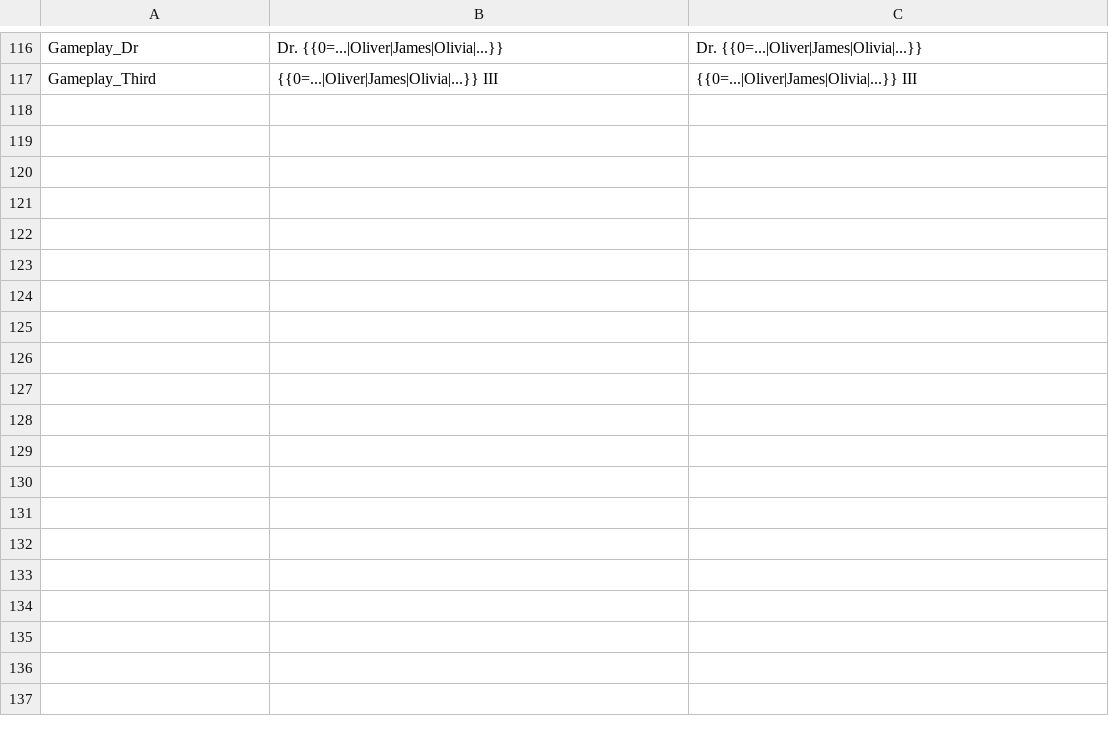
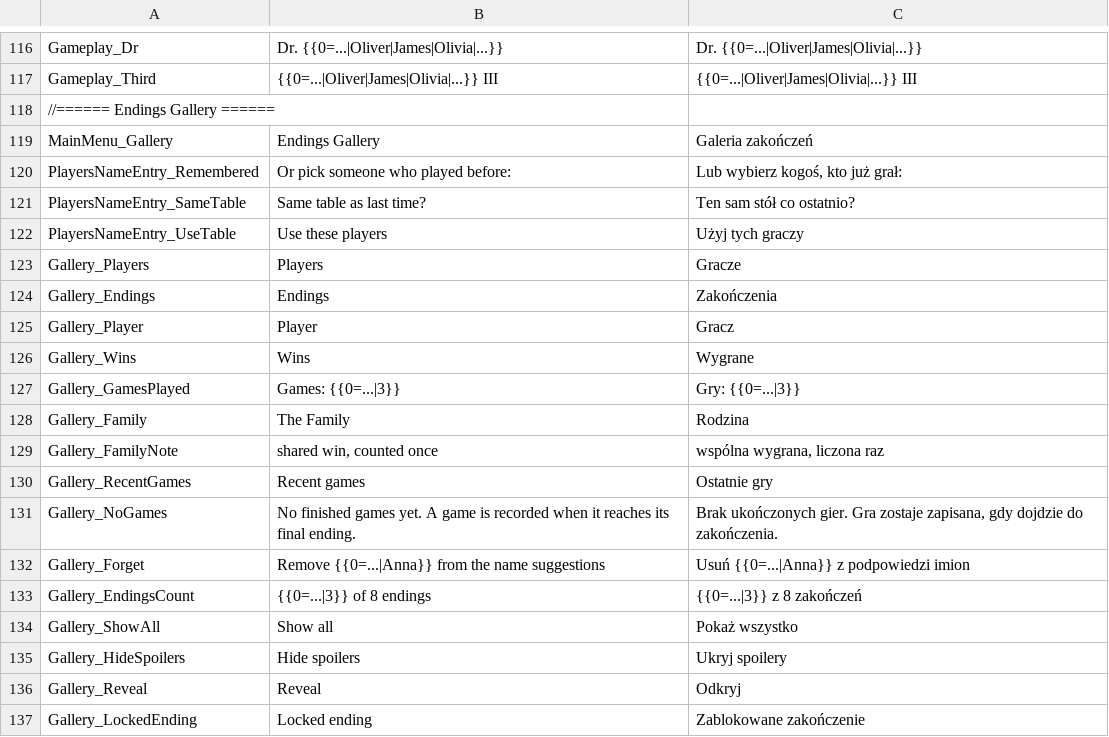
Before and after one commit to vdepagter/MyFathersWork-FanMadeCompanionApp, a CSV file: MyFathersWorkWebApp/MyFathersWorkWebApp/wwwroot/localization/UI_Localization.csv, drawn as a sheet; only a part is shown, gaps mark what is left out; the diff covers the shown part only; the diff names each change by its address in the sheet, - before the commit and + after, or states it on an @@ line.

```diff
--- a/MyFathersWorkWebApp/MyFathersWorkWebApp/wwwroot/localization/UI_Localization.csv
+++ b/MyFathersWorkWebApp/MyFathersWorkWebApp/wwwroot/localization/UI_Localization.csv
+row 118: //====== Endings Gallery ======
+row 119: MainMenu_Gallery | Endings Gallery | Galeria zakończeń
+row 120: PlayersNameEntry_Remembered | Or pick someone who played before: | Lub wybierz kogoś, kto już grał:
+row 121: PlayersNameEntry_SameTable | Same table as last time? | Ten sam stół co ostatnio?
+row 122: PlayersNameEntry_UseTable | Use these players | Użyj tych graczy
+row 123: Gallery_Players | Players | Gracze
+row 124: Gallery_Endings | Endings | Zakończenia
+row 125: Gallery_Player | Player | Gracz
+row 126: Gallery_Wins | Wins | Wygrane
+row 127: Gallery_GamesPlayed | Games: {{0=...|3}} | Gry: {{0=...|3}}
+row 128: Gallery_Family | The Family | Rodzina
+row 129: Gallery_FamilyNote | shared win, counted once | wspólna wygrana, liczona raz
+row 130: Gallery_RecentGames | Recent games | Ostatnie gry
+row 131: Gallery_NoGames | No finished games yet. A game is recorded when it reaches its final ending. | Brak ukończonych gier. Gra zostaje zapisana, gdy dojdzie do zakończenia.
+row 132: Gallery_Forget | Remove {{0=...|Anna}} from the name suggestions | Usuń {{0=...|Anna}} z podpowiedzi imion
+row 133: Gallery_EndingsCount | {{0=...|3}} of 8 endings | {{0=...|3}} z 8 zakończeń
+row 134: Gallery_ShowAll | Show all | Pokaż wszystko
+row 135: Gallery_HideSpoilers | Hide spoilers | Ukryj spoilery
+row 136: Gallery_Reveal | Reveal | Odkryj
+row 137: Gallery_LockedEnding | Locked ending | Zablokowane zakończenie
```
Also changed, not shown: 24 added rows elsewhere in this file, 12 other files.
